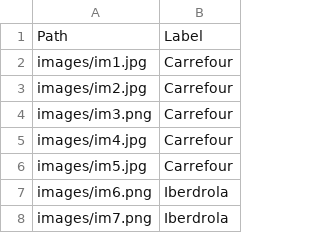
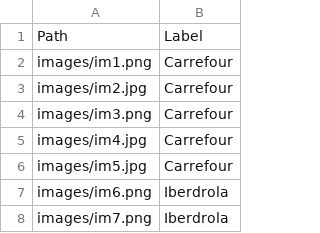
Before and after one commit to Dokest/muva_hsva_ticket_classifer, a CSV file: etiquetas/gt.csv, drawn as a sheet; only a part is shown.

Commit message:
feat: add grayscale and original version of the images

```diff
--- a/etiquetas/gt.csv
+++ b/etiquetas/gt.csv
@@ -1,3 +1,3 @@
 Path,Label
-images/im1.jpg,Carrefour
+images/im1.png,Carrefour
 images/im2.jpg,Carrefour
```
Also changed, not shown: 11 other files.
